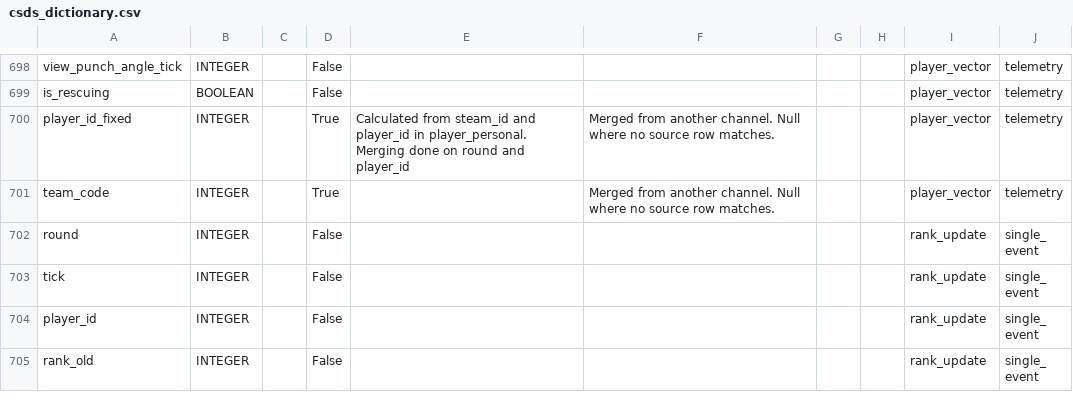
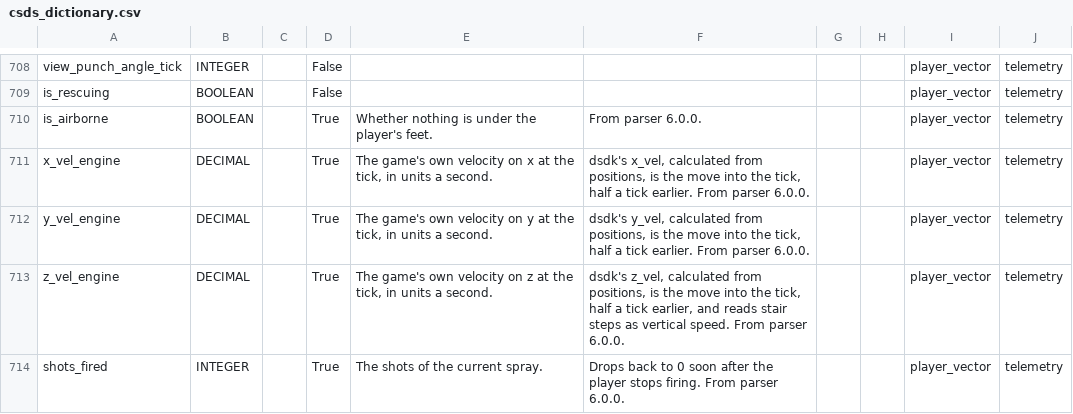
Before and after one commit to pureskillgg/docs, a CSV file: docs/datascience/adx/cs2/csds/assets/csds_dictionary.csv, drawn as a sheet; only a part is shown, gaps mark what is left out; the shorter side is filled out with more unchanged rows; the diff covers the shown part only.

```diff
--- a/docs/datascience/adx/cs2/csds/assets/csds_dictionary.csv
+++ b/docs/datascience/adx/cs2/csds/assets/csds_dictionary.csv
@@ -699 +709,6 @@ view_punch_angle_tick,INTEGER,,False,,,,,player_vector,telemetry
 is_rescuing,BOOLEAN,,False,,,,,player_vector,telemetry
+is_airborne,BOOLEAN,,True,Whether nothing is under the player's feet.,From parser 6.0.0.,,,player_vector,telemetry
+x_vel_engine,DECIMAL,,True,"The game's own velocity on x at the tick, in units a second.","dsdk's x_vel, calculated from positions, is the move into the tick, half a tick earlier. From parser 6.0.0.",,,player_vector,telemetry
+y_vel_engine,DECIMAL,,True,"The game's own velocity on y at the tick, in units a second.","dsdk's y_vel, calculated from positions, is the move into the tick, half a tick earlier. From parser 6.0.0.",,,player_vector,telemetry
+z_vel_engine,DECIMAL,,True,"The game's own velocity on z at the tick, in units a second.","dsdk's z_vel, calculated from positions, is the move into the tick, half a tick earlier, and reads stair steps as vertical speed. From parser 6.0.0.",,,player_vector,telemetry
+shots_fired,INTEGER,,True,The shots of the current spray.,Drops back to 0 soon after the player stops firing. From parser 6.0.0.,,,player_vector,telemetry
```
Also changed, not shown: 14 added rows elsewhere in this file, 4 other files.
